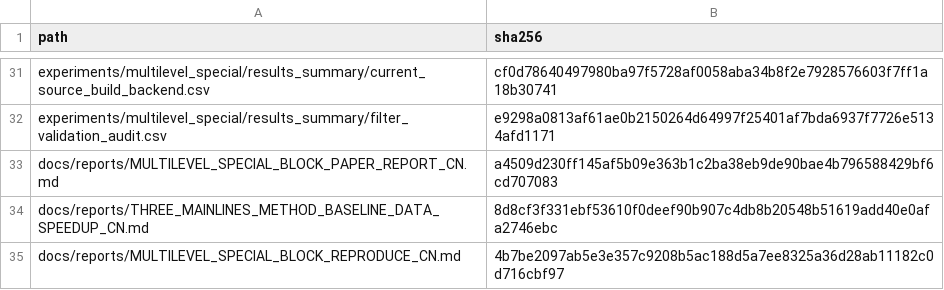
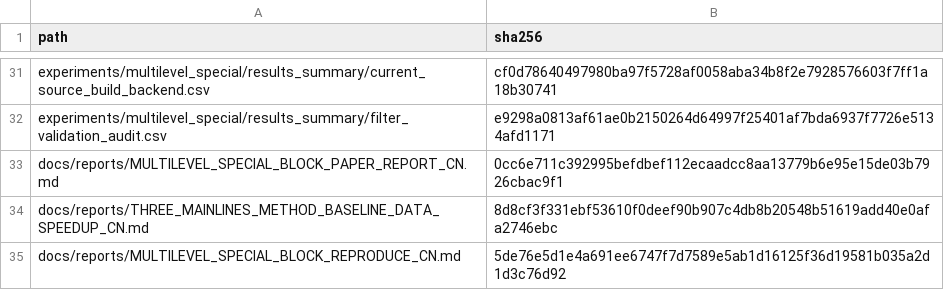
Before and after one commit to panjd123/FilterVectorCode_refactor, a CSV file: experiments/multilevel_special/results_summary/artifact_manifest.csv, drawn as a sheet; only a part is shown, gaps mark what is left out.

Commit message:
fix: harden multilevel special sidecar fallbacks

```diff
--- a/experiments/multilevel_special/results_summary/artifact_manifest.csv
+++ b/experiments/multilevel_special/results_summary/artifact_manifest.csv
@@ -32,4 +32,4 @@ experiments/multilevel_special/results_summary/current_source_build_backend.csv,
 experiments/multilevel_special/results_summary/filter_validation_audit.csv,e9298a0813af61ae0b2150264d64997f25401af7bda6937f7726e5134afd1171
-docs/reports/MULTILEVEL_SPECIAL_BLOCK_PAPER_REPORT_CN.md,a4509d230ff145af5b09e363b1c2ba38eb9de90bae4b796588429bf6cd707083
+docs/reports/MULTILEVEL_SPECIAL_BLOCK_PAPER_REPORT_CN.md,0cc6e711c392995befdbef112ecaadcc8aa13779b6e95e15de03b7926cbac9f1
 docs/reports/THREE_MAINLINES_METHOD_BASELINE_DATA_SPEEDUP_CN.md,8d8cf3f331ebf53610f0deef90b907c4db8b20548b51619add40e0afa2746ebc
-docs/reports/MULTILEVEL_SPECIAL_BLOCK_REPRODUCE_CN.md,4b7be2097ab5e3e357c9208b5ac188d5a7ee8325a36d28ab11182c0d716cbf97
+docs/reports/MULTILEVEL_SPECIAL_BLOCK_REPRODUCE_CN.md,5de76e5d1e4a691ee6747f7d7589e5ab1d16125f36d19581b035a2d1d3c76d92
```
Also changed, not shown: 9 other files.
